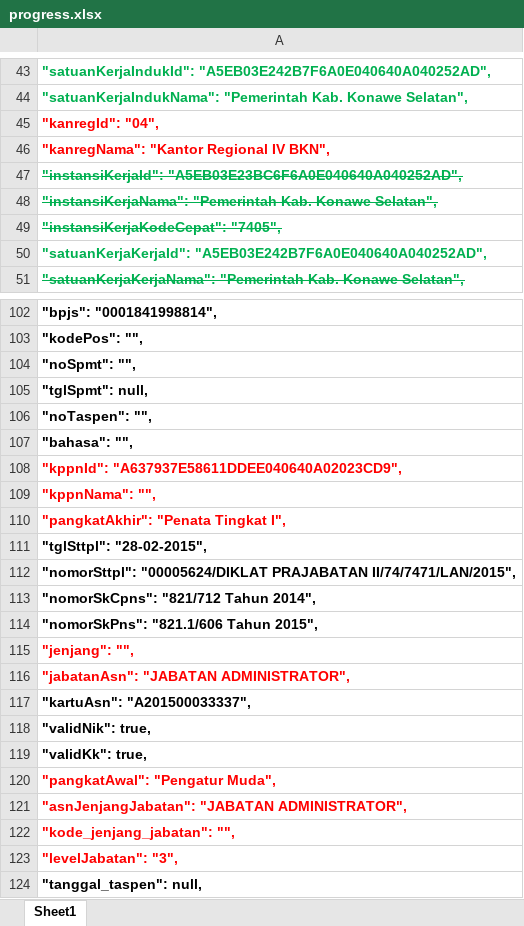
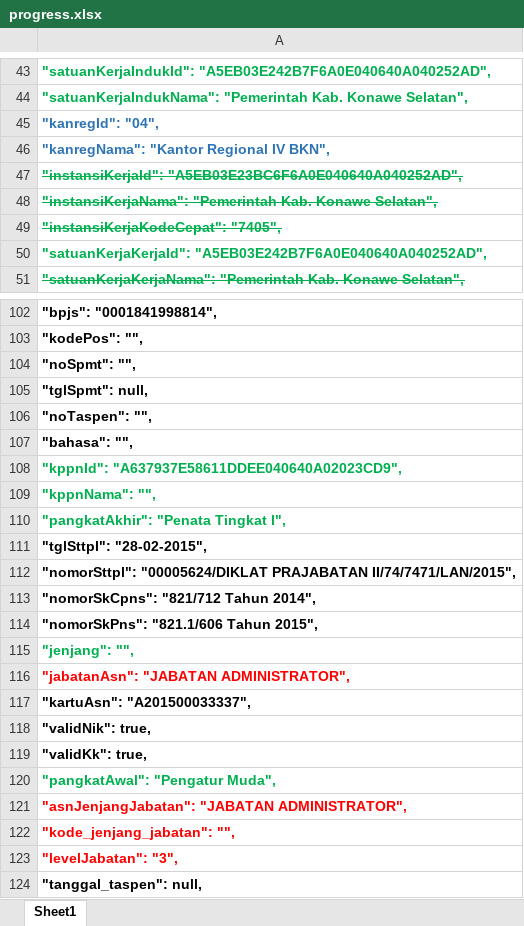
Before and after one commit to lowhanfish/e-office2026, an Excel workbook: ref/progress.xlsx, sheet Sheet1, drawn as a sheet; only a part is shown, gaps mark what is left out; values as stored, in another font and other column widths than the file's, no borders; the diff names each change by its address in the sheet, - before the commit and + after, or states it on an @@ line.

```diff
--- a/ref/progress.xlsx (sheet Sheet1)
+++ b/ref/progress.xlsx (sheet Sheet1)
-A45:A46 text colour: #FF0000
+A45:A46 text colour: #2E75B6
-A108:A110 text colour: #FF0000
+A108:A110 text colour: #00B050
-A115 text colour: #FF0000
+A115 text colour: #00B050
-A120 text colour: #FF0000
+A120 text colour: #00B050
```
Also changed, not shown: 8 other files.
